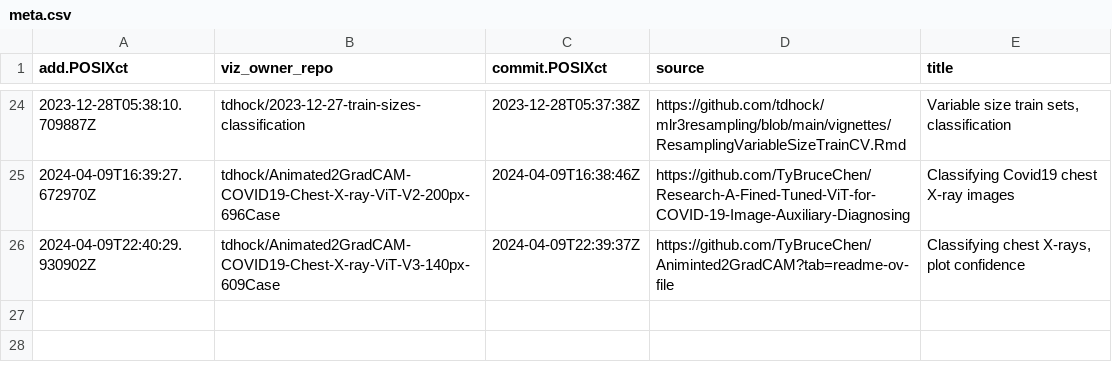
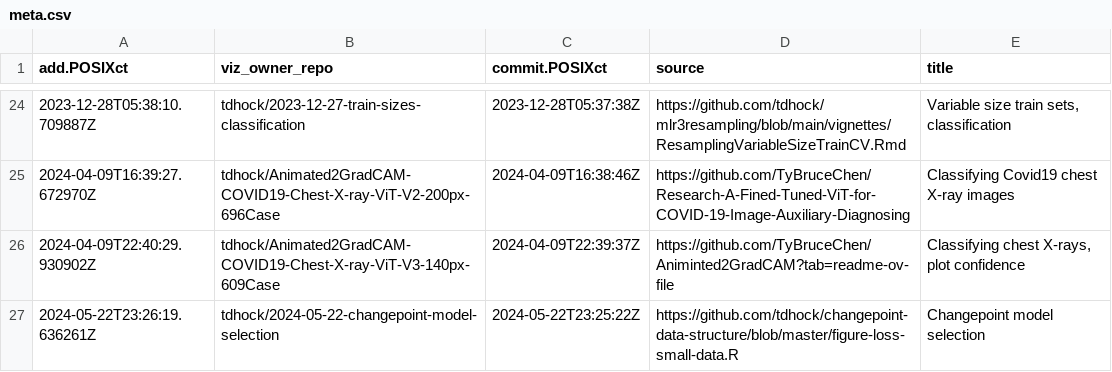
Before and after one commit to tdhock/gallery, a CSV file: meta.csv, drawn as a sheet; only a part is shown, gaps mark what is left out; the diff names each change by its address in the sheet, - before the commit and + after, or states it on an @@ line.

```diff
--- a/meta.csv
+++ b/meta.csv
+row 27: 2024-05-22T23:26:19.636261Z | tdhock/2024-05-22-changepoint-model-selection | 2024-05-22T23:25:22Z | https://github.com/tdhock/changepoint-data-structure/blob/master/figure-loss-small-data.R | Changepoint model selection
```
Also changed, not shown: error.csv, 3 other files.
